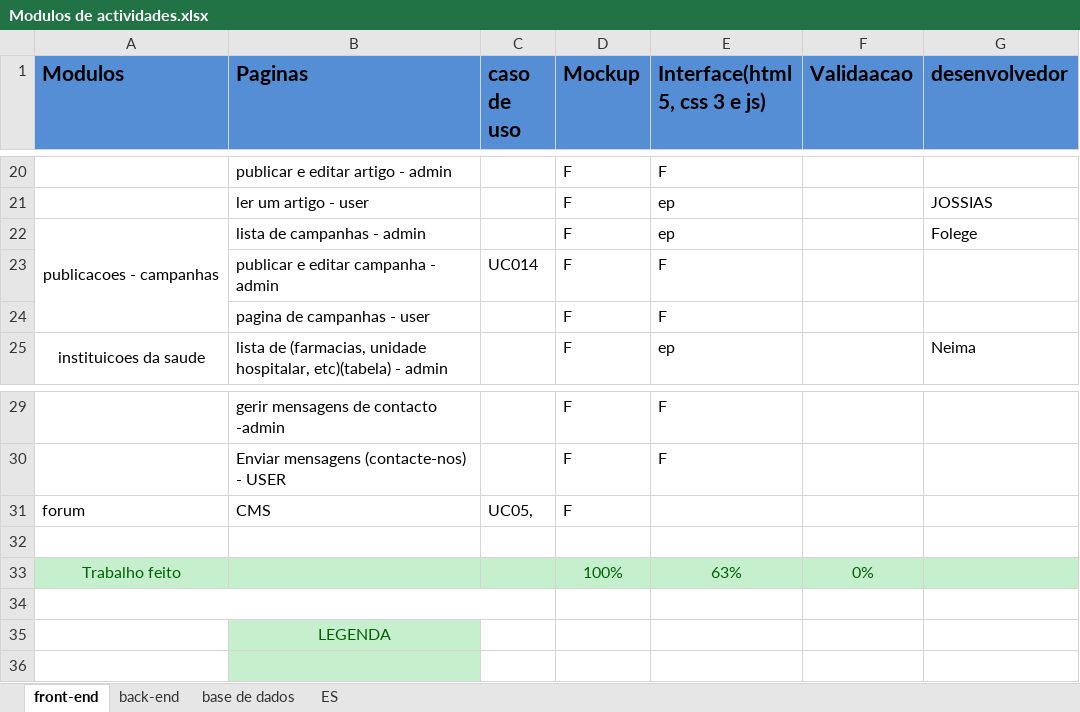
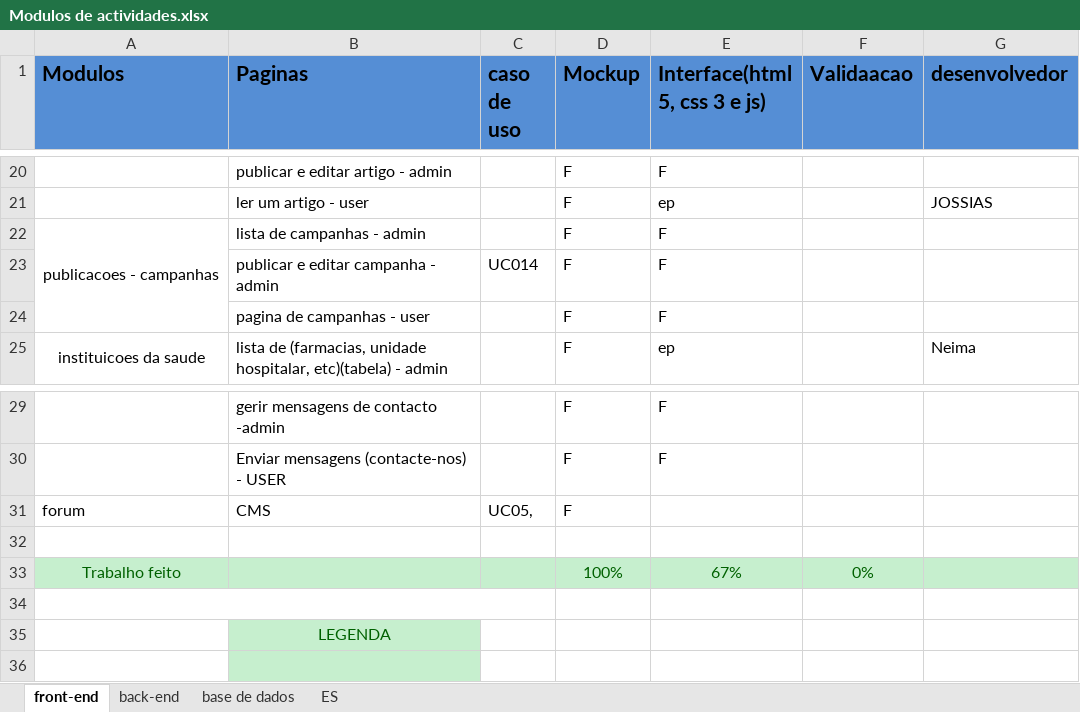
Before and after one commit to GabrielTimba/SAPDR, an Excel workbook: Modulos de actividades.xlsx, sheet front-end, drawn as a sheet; only a part is shown, gaps mark what is left out; values as stored, in another font and other column widths than the file's, no borders; conditional formats not drawn; the diff names each change by its address in the sheet, - before the commit and + after, or states it on an @@ line.

```diff
--- a/Modulos de actividades.xlsx (sheet front-end)
+++ b/Modulos de actividades.xlsx (sheet front-end)
-E22 (Interface(html 5, css 3 e js)): ep
+E22 (Interface(html 5, css 3 e js)): F
-G22 (desenvolvedor): Folege
+G22 (desenvolvedor): (empty)
-E33 (Interface(html 5, css 3 e js)): 63%
+E33 (Interface(html 5, css 3 e js)): 67%
```
Also changed, not shown: sheet back-end.
